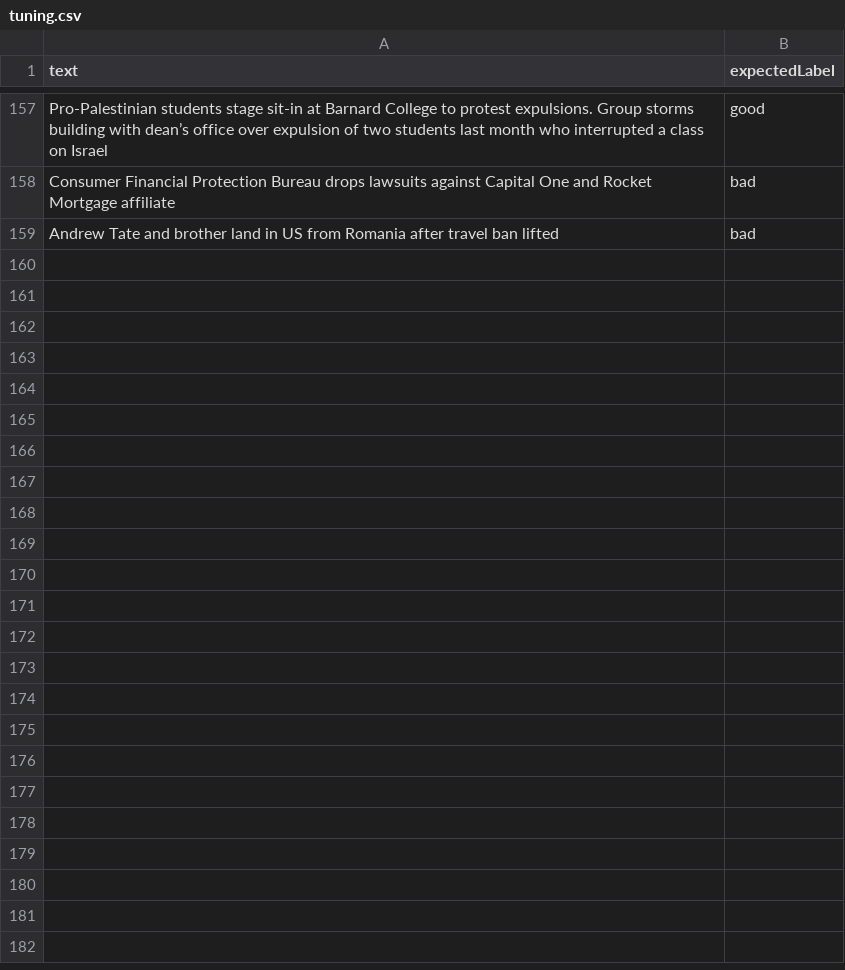
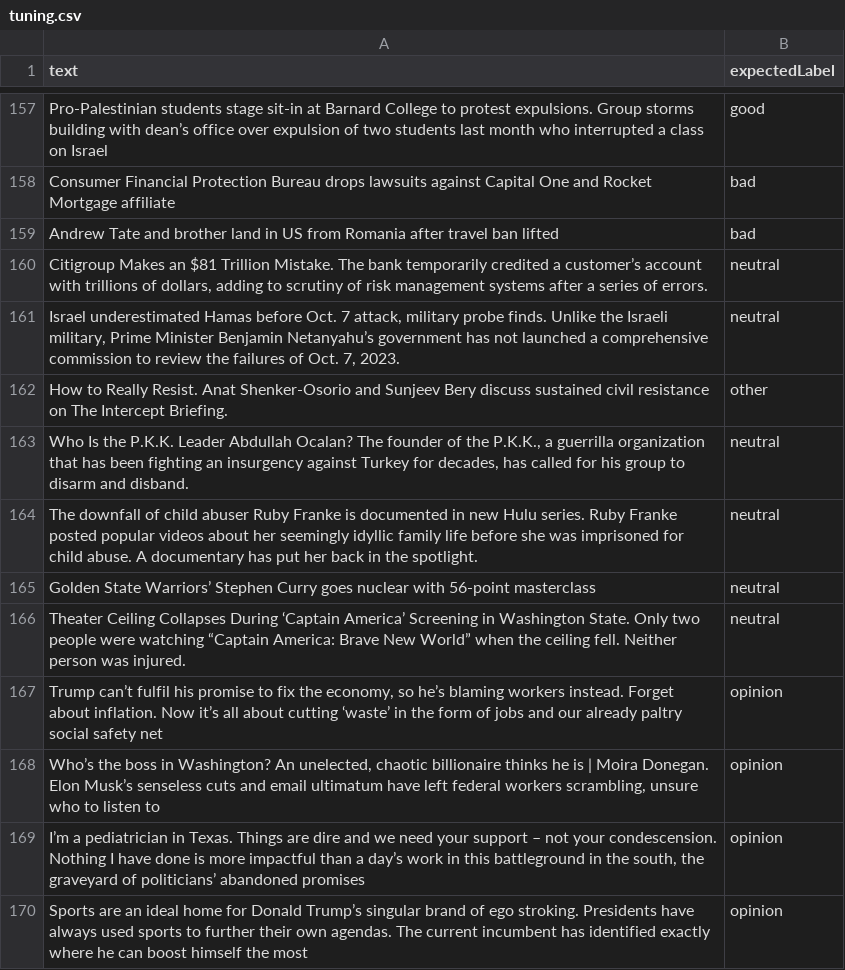
Before and after one commit to lovemedicine/goodnews, a CSV file: tuning/tuning.csv, drawn as a sheet; only a part is shown, gaps mark what is left out; the diff names each change by its address in the sheet, - before the commit and + after, or states it on an @@ line.

```diff
--- a/tuning/tuning.csv
+++ b/tuning/tuning.csv
+row 160: Citigroup Makes an $81 Trillion Mistake. The bank temporarily credited a customer’s account with trillions of dollars, adding to scrutiny of risk management systems after a series of errors. | neutral
+row 161: Israel underestimated Hamas before Oct. 7 attack, military probe finds. Unlike the Israeli military, Prime Minister Benjamin Netanyahu’s government has not launched a comprehensive commission to review the failures of Oct. 7, 2023. | neutral
+row 162: How to Really Resist. Anat Shenker-Osorio and Sunjeev Bery discuss sustained civil resistance on The Intercept Briefing. | other
+row 163: Who Is the P.K.K. Leader Abdullah Ocalan? The founder of the P.K.K., a guerrilla organization that has been fighting an insurgency against Turkey for decades, has called for his group to disarm and disband. | neutral
+row 164: The downfall of child abuser Ruby Franke is documented in new Hulu series. Ruby Franke posted popular videos about her seemingly idyllic family life before she was imprisoned for child abuse. A documentary has put her back in the spotlight. | neutral
+row 165: Golden State Warriors’ Stephen Curry goes nuclear with 56-point masterclass | neutral
+row 166: Theater Ceiling Collapses During ‘Captain America’ Screening in Washington State. Only two people were watching “Captain America: Brave New World” when the ceiling fell. Neither person was injured. | neutral
+row 167: Trump can’t fulfil his promise to fix the economy, so he’s blaming workers instead. Forget about inflation. Now it’s all about cutting ‘waste’ in the form of jobs and our already paltry social safety net | opinion
+row 168: Who’s the boss in Washington? An unelected, chaotic billionaire thinks he is | Moira Donegan. Elon Musk’s senseless cuts and email ultimatum have left federal workers scrambling, unsure who to listen to | opinion
+row 169: I’m a pediatrician in Texas. Things are dire and we need your support – not your condescension. Nothing I have done is more impactful than a day’s work in this battleground in the south, the graveyard of politicians’ abandoned promises | opinion
+row 170: Sports are an ideal home for Donald Trump’s singular brand of ego stroking. Presidents have always used sports to further their own agendas. The current incumbent has identified exactly where he can boost himself the most | opinion
```
Also changed, not shown: tuning/validation.csv, 7 other files.
